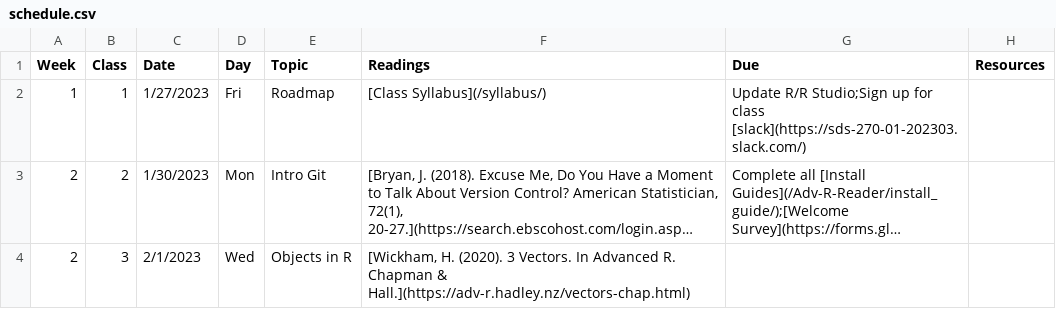
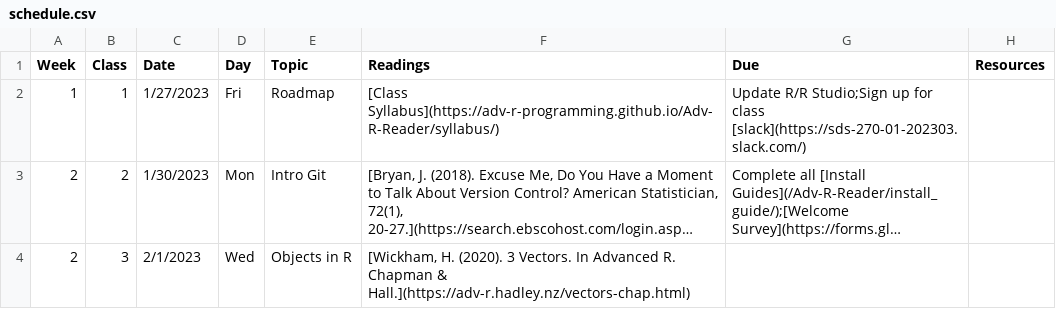
Before and after one commit to Adv-R-Programming/Adv-R-Reader, a CSV file: content/schedule.csv, drawn as a sheet; only a part is shown; long unchanged cells end in …; the diff names each change by its address in the sheet, - before the commit and + after, or states it on an @@ line.

Commit message:
hard link syllabus

```diff
--- a/content/schedule.csv
+++ b/content/schedule.csv
-F2 (Readings): [Class Syllabus](/syllabus/)
+F2 (Readings): [Class Syllabus](https://adv-r-programming.github.io/Adv-R-Reader/syllabus/)
```
Also changed, not shown: 1 other file.
